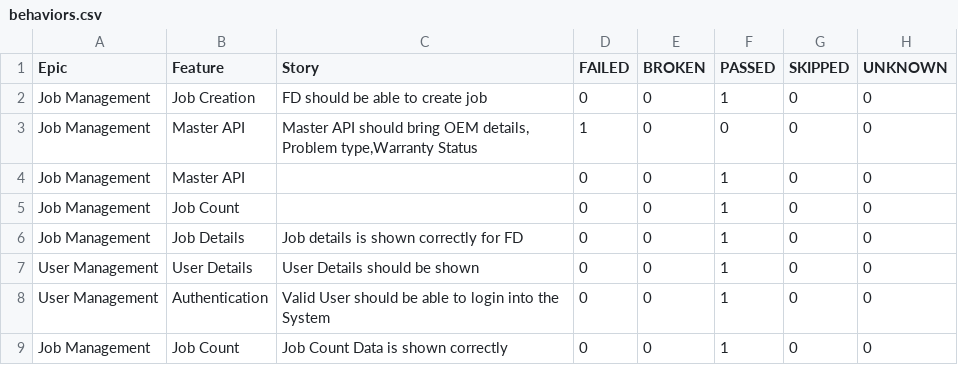
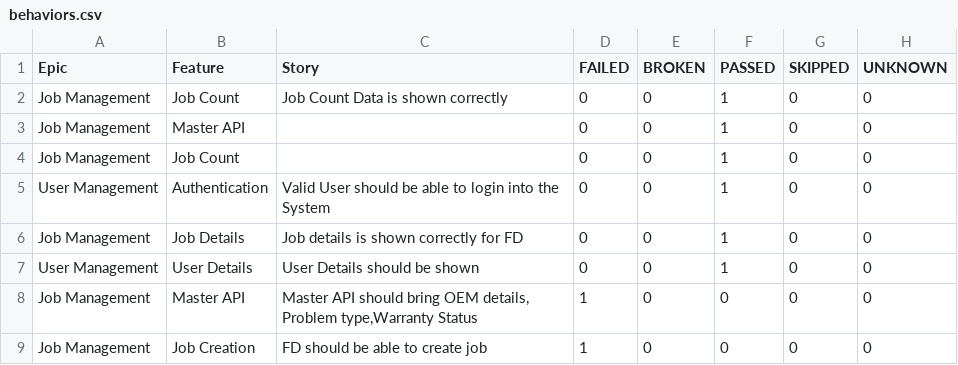
Before and after one commit to rounit/PhoenixTestAutomationFramework, a CSV file: data/behaviors.csv, drawn as a sheet.

```diff
--- a/data/behaviors.csv
+++ b/data/behaviors.csv
@@ -1,9 +1,9 @@
 "Epic","Feature","Story","FAILED","BROKEN","PASSED","SKIPPED","UNKNOWN"
-"Job Management","Job Creation","FD should be able to create job","0","0","1","0","0"
-"Job Management","Master API","Master API should bring OEM details, Problem type,Warranty Status","1","0","0","0","0"
+"Job Management","Job Count","Job Count Data is shown correctly ","0","0","1","0","0"
 "Job Management","Master API","","0","0","1","0","0"
 "Job Management","Job Count","","0","0","1","0","0"
+"User Management","Authentication","Valid User should be able to login into the System","0","0","1","0","0"
 "Job Management","Job Details","Job details is shown correctly for FD","0","0","1","0","0"
 "User Management","User Details","User Details should be shown","0","0","1","0","0"
-"User Management","Authentication","Valid User should be able to login into the System","0","0","1","0","0"
-"Job Management","Job Count","Job Count Data is shown correctly ","0","0","1","0","0"
+"Job Management","Master API","Master API should bring OEM details, Problem type,Warranty Status","1","0","0","0","0"
+"Job Management","Job Creation","FD should be able to create job","1","0","0","0","0"
```
Also changed, not shown: data/suites.csv, 58 other files.
